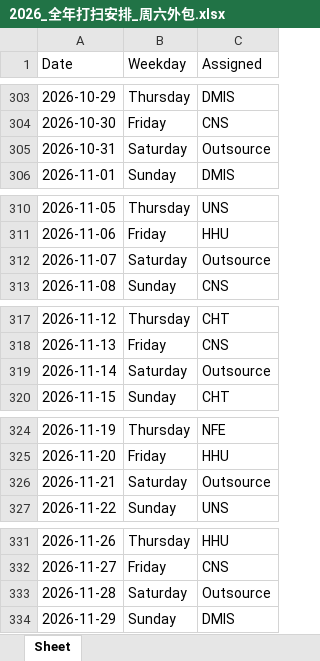
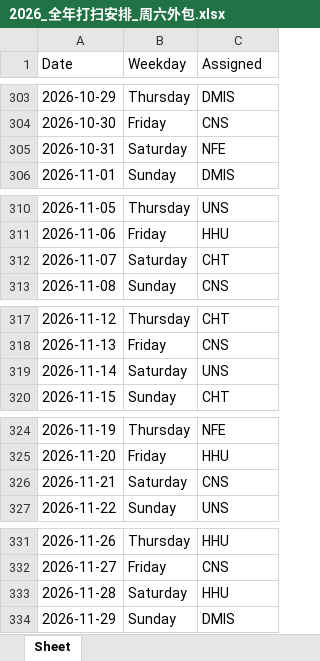
Before and after one commit to YaoqianM/daily-cleaning, an Excel workbook: 2026_全年打扫安排_周六外包.xlsx, sheet Sheet, drawn as a sheet; only a part is shown, gaps mark what is left out; values as stored, in another font and other column widths than the file's, no borders; the diff covers the shown part only; the diff names each change by its address in the sheet, - before the commit and + after, or states it on an @@ line.

```diff
--- a/2026_全年打扫安排_周六外包.xlsx (sheet Sheet)
+++ b/2026_全年打扫安排_周六外包.xlsx (sheet Sheet)
-C305 (Assigned): Outsource
+C305 (Assigned): NFE
-C312 (Assigned): Outsource
+C312 (Assigned): CHT
-C319 (Assigned): Outsource
+C319 (Assigned): UNS
-C326 (Assigned): Outsource
+C326 (Assigned): CNS
-C333 (Assigned): Outsource
+C333 (Assigned): HHU
```
Also changed, not shown: 14 edited cells elsewhere in this sheet.
